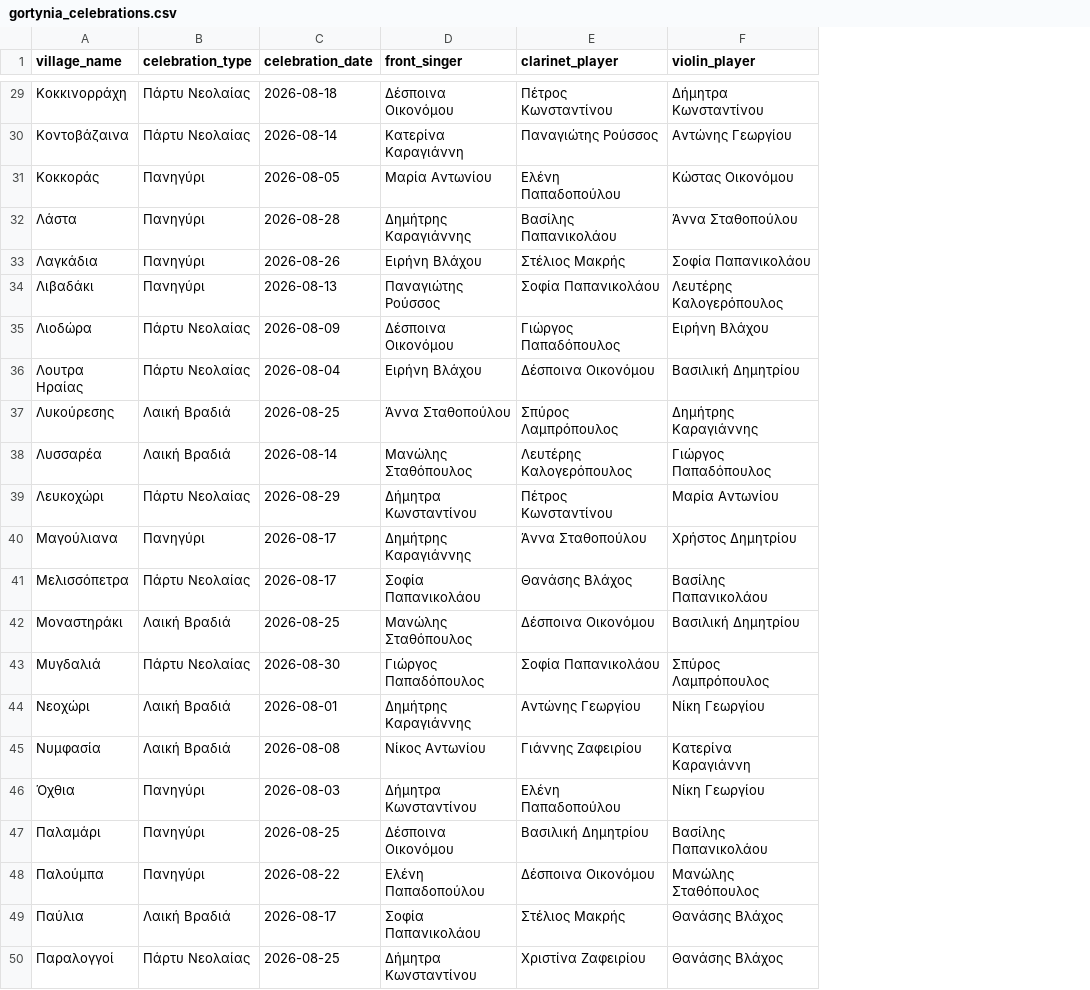
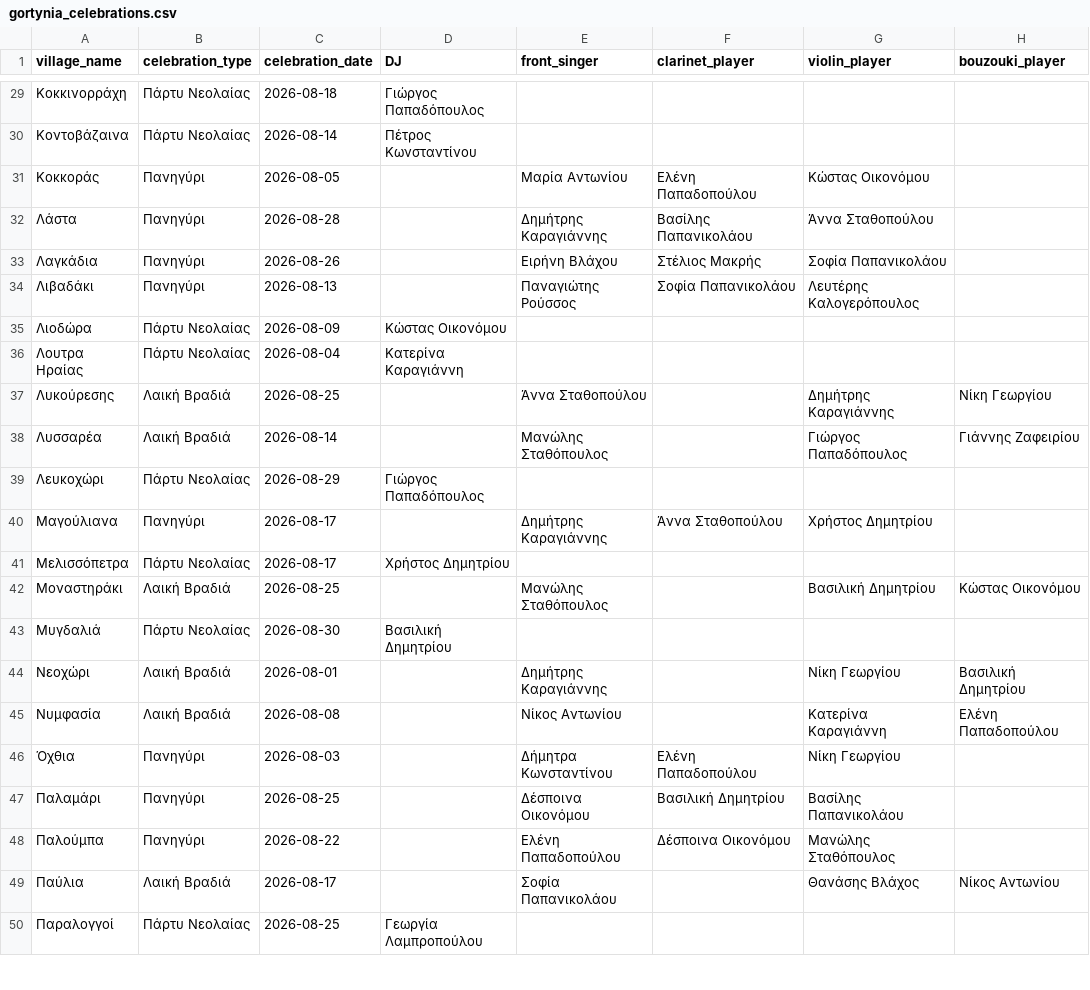
Before and after one commit to NikitasSiannas/gortynia-demo, a CSV file: public/gortynia_celebrations.csv, drawn as a sheet; only a part is shown, gaps mark what is left out; addresses are those after the commit; the diff covers the shown part only; the diff names each change by its address in the sheet, - before the commit and + after, or states it on an @@ line.

```diff
--- a/public/gortynia_celebrations.csv
+++ b/public/gortynia_celebrations.csv
+column D (DJ), rows 29-50: Γιώργος Παπαδόπουλος | Πέτρος Κωνσταντίνου |  |  |  |  | Κώστας Οικονόμου | Κατερίνα Καραγιάννη |  |  | Γιώργος Παπαδόπουλος |  | Χρήστος Δημητρίου |  | Βασιλική Δημητρίου |  |  |  |  |  |  | Γεωργία Λαμπροπούλου
+column H (bouzouki_player), rows 37-49: Νίκη Γεωργίου | Γιάννης Ζαφειρίου |  |  |  | Κώστας Οικονόμου |  | Βασιλική Δημητρίου | Ελένη Παπαδοπούλου |  |  |  | Νίκος Αντωνίου
-E29 (front_singer): Δέσποινα Οικονόμου
+E29 (front_singer): (empty)
-F29 (clarinet_player): Πέτρος Κωνσταντίνου
+F29 (clarinet_player): (empty)
-G29 (violin_player): Δήμητρα Κωνσταντίνου
+G29 (violin_player): (empty)
-E30 (front_singer): Κατερίνα Καραγιάννη
+E30 (front_singer): (empty)
-F30 (clarinet_player): Παναγιώτης Ρούσσος
+F30 (clarinet_player): (empty)
-G30 (violin_player): Αντώνης Γεωργίου
+G30 (violin_player): (empty)
-E35 (front_singer): Δέσποινα Οικονόμου
+E35 (front_singer): (empty)
-F35 (clarinet_player): Γιώργος Παπαδόπουλος
+F35 (clarinet_player): (empty)
-G35 (violin_player): Ειρήνη Βλάχου
+G35 (violin_player): (empty)
-E36 (front_singer): Ειρήνη Βλάχου
+E36 (front_singer): (empty)
-F36 (clarinet_player): Δέσποινα Οικονόμου
+F36 (clarinet_player): (empty)
-G36 (violin_player): Βασιλική Δημητρίου
+G36 (violin_player): (empty)
-F37 (clarinet_player): Σπύρος Λαμπρόπουλος
+F37 (clarinet_player): (empty)
-F38 (clarinet_player): Λευτέρης Καλογερόπουλος
+F38 (clarinet_player): (empty)
-E39 (front_singer): Δήμητρα Κωνσταντίνου
+E39 (front_singer): (empty)
-F39 (clarinet_player): Πέτρος Κωνσταντίνου
+F39 (clarinet_player): (empty)
-G39 (violin_player): Μαρία Αντωνίου
+G39 (violin_player): (empty)
-E41 (front_singer): Σοφία Παπανικολάου
+E41 (front_singer): (empty)
-F41 (clarinet_player): Θανάσης Βλάχος
+F41 (clarinet_player): (empty)
-G41 (violin_player): Βασίλης Παπανικολάου
+G41 (violin_player): (empty)
-F42 (clarinet_player): Δέσποινα Οικονόμου
+F42 (clarinet_player): (empty)
-E43 (front_singer): Γιώργος Παπαδόπουλος
+E43 (front_singer): (empty)
-F43 (clarinet_player): Σοφία Παπανικολάου
+F43 (clarinet_player): (empty)
-G43 (violin_player): Σπύρος Λαμπρόπουλος
+G43 (violin_player): (empty)
-F44 (clarinet_player): Αντώνης Γεωργίου
+F44 (clarinet_player): (empty)
-F45 (clarinet_player): Γιάννης Ζαφειρίου
+F45 (clarinet_player): (empty)
-F49 (clarinet_player): Στέλιος Μακρής
+F49 (clarinet_player): (empty)
-E50 (front_singer): Δήμητρα Κωνσταντίνου
+E50 (front_singer): (empty)
-F50 (clarinet_player): Χριστίνα Ζαφειρίου
+F50 (clarinet_player): (empty)
-G50 (violin_player): Θανάσης Βλάχος
+G50 (violin_player): (empty)
```
Also changed, not shown: 49 edited cells elsewhere in this file, 1 other file.
